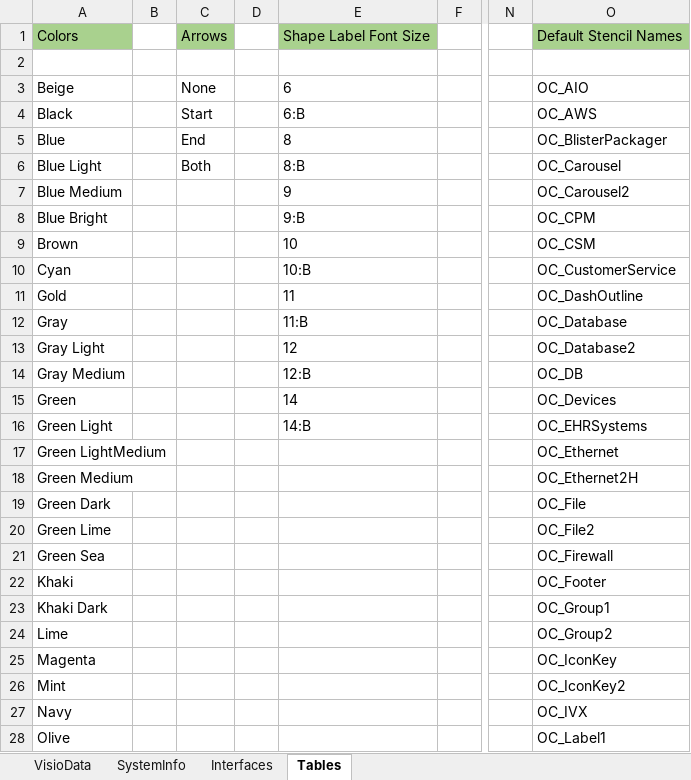
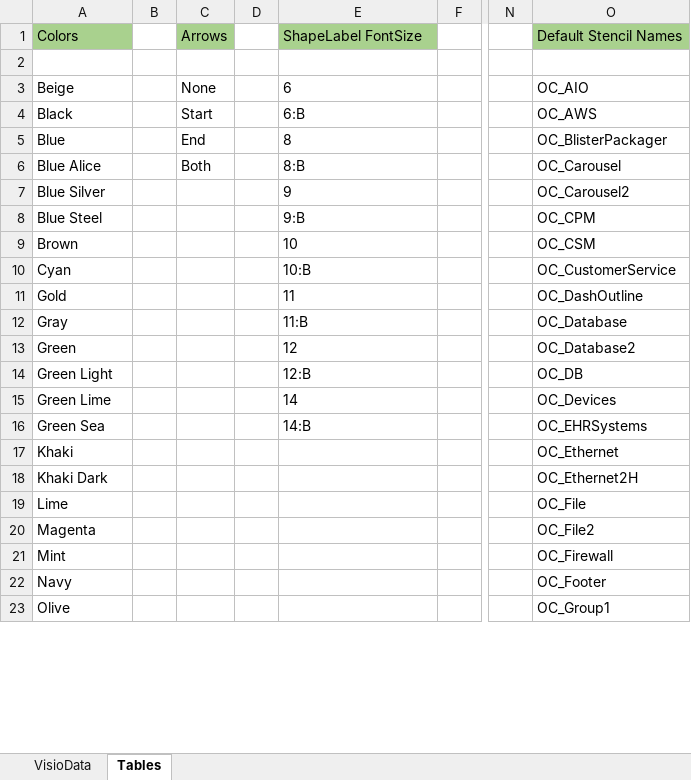
Before and after one commit to dougvida/VisioDiagramCreator, an Excel workbook: Data/ScriptData/OC_ArchitectBlueprintingData_Template.xlsx, sheet Tables, drawn as a sheet; only a part is shown, gaps mark what is left out; values as stored, in another font and other column widths than the file's, no borders; removed rows and columns are numbered as before the commit, all else as after; rows hold the shown columns only; the diff covers the shown part only; the diff names each change by its address in the sheet, - before the commit and + after, or states it on an @@ line.

```diff
--- a/Data/ScriptData/OC_ArchitectBlueprintingData_Template.xlsx (sheet Tables)
+++ b/Data/ScriptData/OC_ArchitectBlueprintingData_Template.xlsx (sheet Tables)
-sheet tab: SystemInfo
-sheet tab: Interfaces
-E1: Shape Label Font Size
+E1: ShapeLabel FontSize
-A6: Blue Light
+A6: Blue Alice
-A7: Blue Medium
+A7: Blue Silver
-A8: Blue Bright
+A8: Blue Steel
-A13: Gray Light
+A13: Green
-A14: Gray Medium
+A14: Green Light
-A15: Green
+A15: Green Lime
-A16: Green Light
+A16: Green Sea
-row 17: Green LightMedium |  |  |  |  |  |  | OC_Ethernet
-row 18: Green Medium |  |  |  |  |  |  | OC_Ethernet2H
-row 19: Green Dark |  |  |  |  |  |  | OC_File
-row 20: Green Lime |  |  |  |  |  |  | OC_File2
-row 21: Green Sea |  |  |  |  |  |  | OC_Firewall
-O17: OC_Footer
+O17: OC_Ethernet
-O18: OC_Group1
+O18: OC_Ethernet2H
-O19: OC_Group2
+O19: OC_File
-O20: OC_IconKey
+O20: OC_File2
-O21: OC_IconKey2
+O21: OC_Firewall
-O22: OC_IVX
+O22: OC_Footer
-O23: OC_Label1
+O23: OC_Group1
```
Also changed, not shown: 10 added rows, 1 removed row and 14 edited cells elsewhere in this sheet, sheet VisioData, 5 other files.
